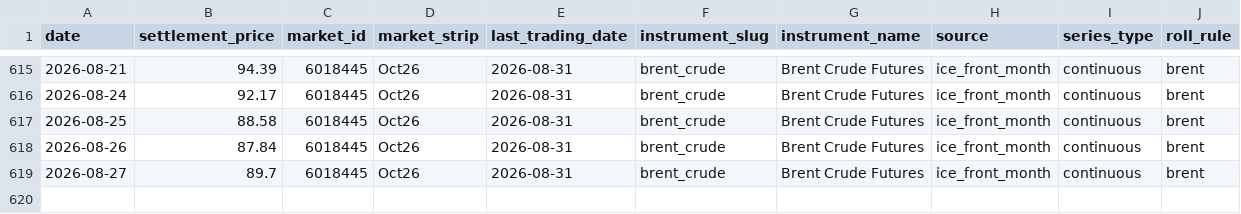
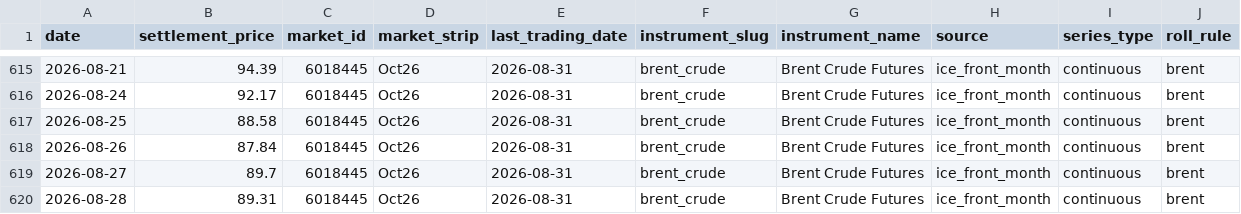
Before and after one commit to em-sig-git/ice-data-tracker, a CSV file: data/derived/brent_crude_front_month_ice.csv, drawn as a sheet; only a part is shown, gaps mark what is left out; the diff names each change by its address in the sheet, - before the commit and + after, or states it on an @@ line.

```diff
--- a/data/derived/brent_crude_front_month_ice.csv
+++ b/data/derived/brent_crude_front_month_ice.csv
+row 620: 2026-08-28 | 89.31 | 6018445 | Oct26 | 2026-08-31 | brent_crude | Brent Crude Futures | ice_front_month | continuous | brent
```
Also changed, not shown: data/derived/low_sulphur_gasoil_front_month_ice.csv, data/historical/brent_crude_historical.csv, 3 other files.
